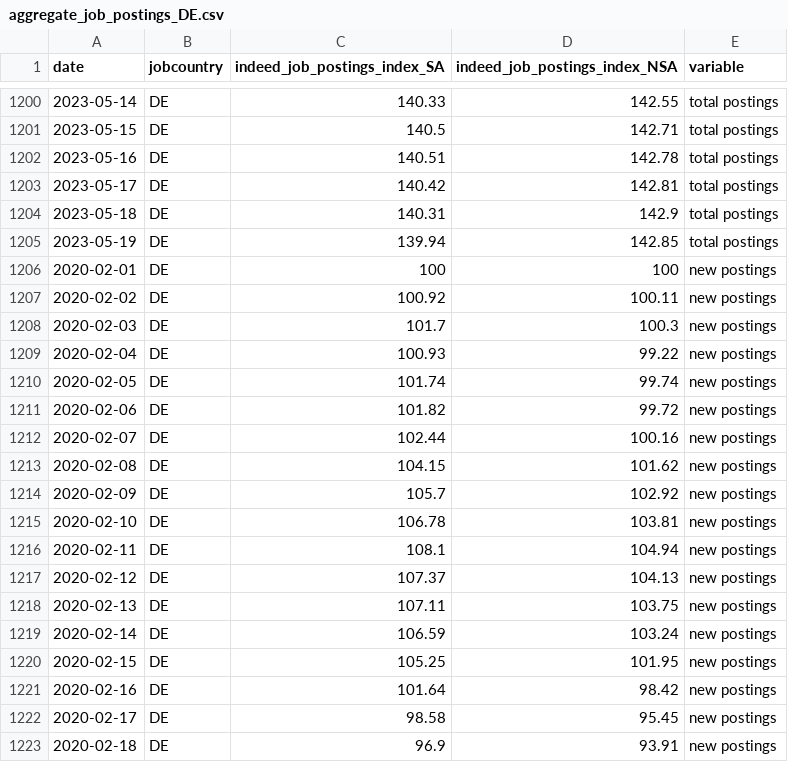
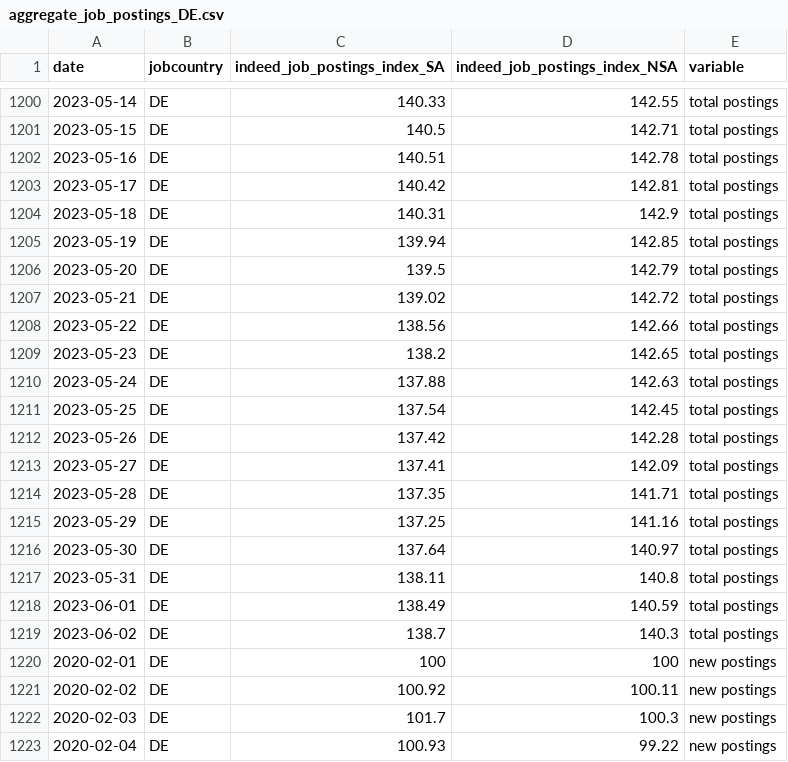
Before and after one commit to hiring-lab/job_postings_tracker, a CSV file: DE/aggregate_job_postings_DE.csv, drawn as a sheet; only a part is shown, gaps mark what is left out; the shorter side is filled out with more unchanged rows; the diff covers the shown part only.

```diff
--- a/DE/aggregate_job_postings_DE.csv
+++ b/DE/aggregate_job_postings_DE.csv
@@ -1205,2 +1205,16 @@ date,jobcountry,indeed_job_postings_index_SA,indeed_job_postings_index_NSA,varia
 2023-05-19,DE,139.94,142.85,total postings
+2023-05-20,DE,139.5,142.79,total postings
+2023-05-21,DE,139.02,142.72,total postings
+2023-05-22,DE,138.56,142.66,total postings
+2023-05-23,DE,138.2,142.65,total postings
+2023-05-24,DE,137.88,142.63,total postings
+2023-05-25,DE,137.54,142.45,total postings
+2023-05-26,DE,137.42,142.28,total postings
+2023-05-27,DE,137.41,142.09,total postings
+2023-05-28,DE,137.35,141.71,total postings
+2023-05-29,DE,137.25,141.16,total postings
+2023-05-30,DE,137.64,140.97,total postings
+2023-05-31,DE,138.11,140.8,total postings
+2023-06-01,DE,138.49,140.59,total postings
+2023-06-02,DE,138.7,140.3,total postings
 2020-02-01,DE,100,100,new postings
```
Also changed, not shown: 14 added rows elsewhere in this file, AU/aggregate_job_postings_AU.csv, IE/aggregate_job_postings_IE.csv, 17 other files.
